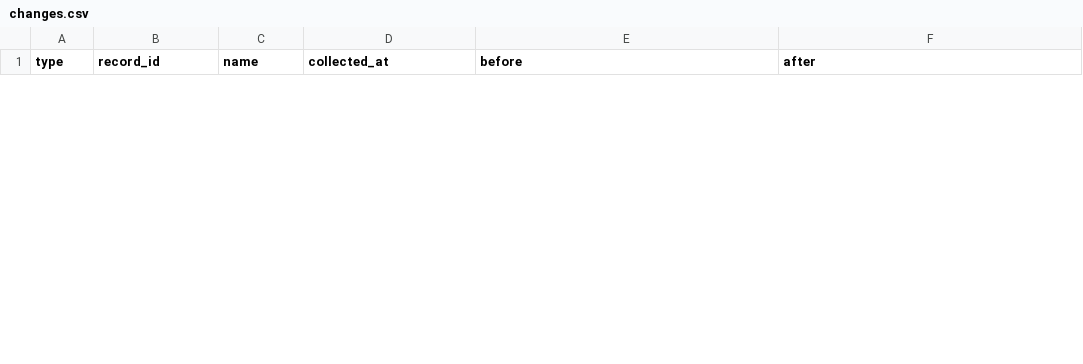
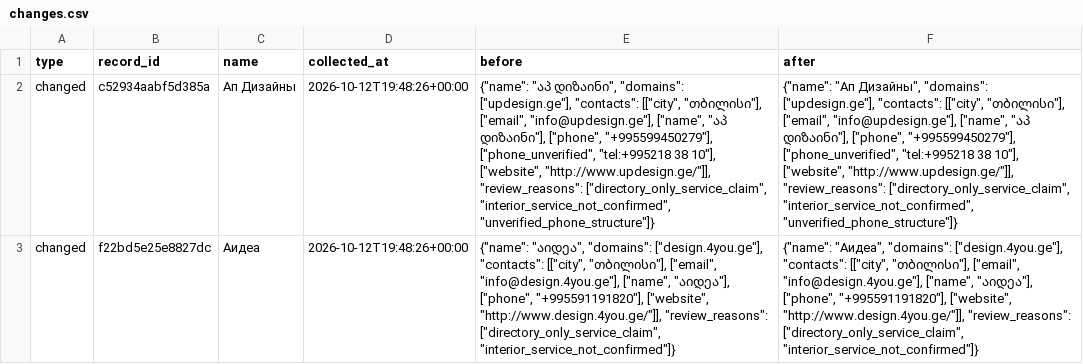
Before and after one commit to kapana22/georgia-interior-contacts, a CSV file: changes.csv, drawn as a sheet; only a part is shown; the diff covers the shown part only; the diff names each change by its address in the sheet, - before the commit and + after, or states it on an @@ line.

```diff
--- a/changes.csv
+++ b/changes.csv
+row 2: changed | c52934aabf5d385a | Ап Дизайны | 2026-10-12T19:48:26+00:00 | {"name": "აპ დიზაინი", "domains": ["updesign.ge"], "contacts": [["city", "თბილისი"], ["email", "info@updesign.ge"], ["name", "აპ დიზაინი"], ["phone", "+995599450279"], ["phone_unverified", "tel:+995218 38 10"], ["website", "http://www.updesign.ge/"]], "review_reasons": ["directory_only_service_claim", "interior_service_not_confirmed", "unverified_phone_structure"]} | {"name": "Ап Дизайны", "domains": ["updesign.ge"], "contacts": [["city", "თბილისი"], ["email", "info@updesign.ge"], ["name", "აპ დიზაინი"], ["phone", "+995599450279"], ["phone_unverified", "tel:+995218 38 10"], ["website", "http://www.updesign.ge/"]], "review_reasons": ["directory_only_service_claim", "interior_service_not_confirmed", "unverified_phone_structure"]}
+row 3: changed | f22bd5e25e8827dc | Аидеа | 2026-10-12T19:48:26+00:00 | {"name": "აიდეა", "domains": ["design.4you.ge"], "contacts": [["city", "თბილისი"], ["email", "info@design.4you.ge"], ["name", "აიდეა"], ["phone", "+995591191820"], ["website", "http://www.design.4you.ge/"]], "review_reasons": ["directory_only_service_claim", "interior_service_not_confirmed"]} | {"name": "Аидеа", "domains": ["design.4you.ge"], "contacts": [["city", "თბილისი"], ["email", "info@design.4you.ge"], ["name", "აიდეა"], ["phone", "+995591191820"], ["website", "http://www.design.4you.ge/"]], "review_reasons": ["directory_only_service_claim", "interior_service_not_confirmed"]}
```
Also changed, not shown: 2 removed rows elsewhere in this file, contacts.csv, 5 other files.
